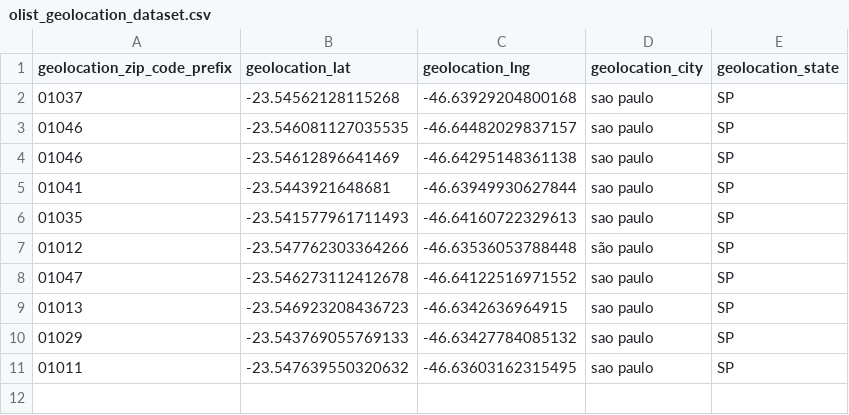
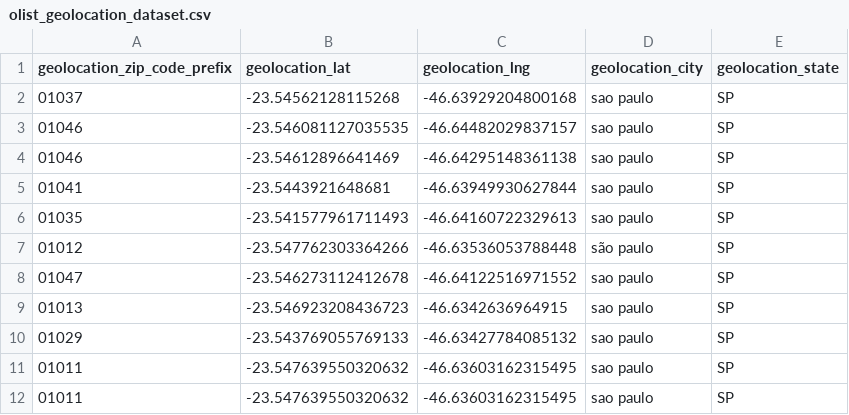
Before and after one commit to edwardmartinsjr/pucminas-bia-tcc, a CSV file: airflow-dag/dummy_files/olist_geolocation_dataset.csv, drawn as a sheet; the diff names each change by its address in the sheet, - before the commit and + after, or states it on an @@ line.

```diff
--- a/airflow-dag/dummy_files/olist_geolocation_dataset.csv
+++ b/airflow-dag/dummy_files/olist_geolocation_dataset.csv
+row 12: 01011 | -23.547639550320632 | -46.63603162315495 | sao paulo | SP
```
Also changed, not shown: airflow-dag/dummy_files/olist_customers_dataset.csv, airflow-dag/dummy_files/olist_order_items_dataset.csv, 5 other files.
